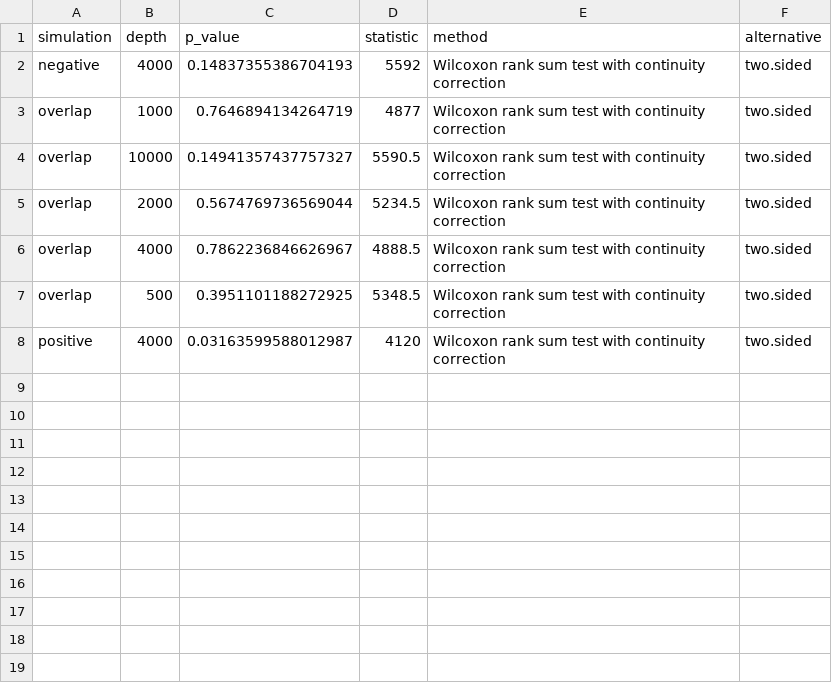
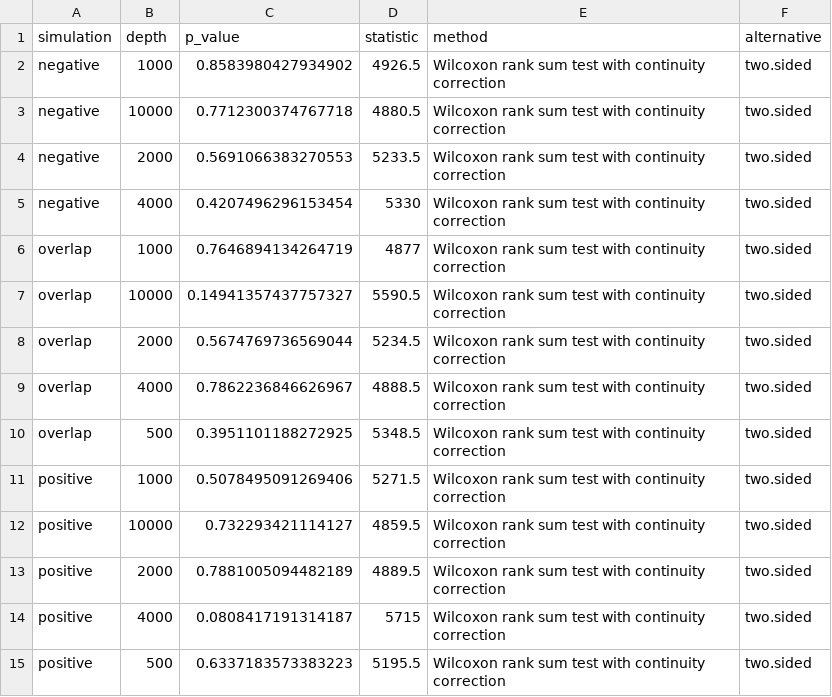
Before and after one commit to SchlossLab/Schloss_RPCA_mSystems_2026, a TSV file: data/process/simulation.dtest.tsv, drawn as a sheet.

```diff
--- a/data/process/simulation.dtest.tsv
+++ b/data/process/simulation.dtest.tsv
@@ -1,3 +1,6 @@
 simulation	depth	p_value	statistic	method	alternative
-negative	4000	0.14837355386704193	5592	Wilcoxon rank sum test with continuity correction	two.sided
+negative	1000	0.8583980427934902	4926.5	Wilcoxon rank sum test with continuity correction	two.sided
+negative	10000	0.7712300374767718	4880.5	Wilcoxon rank sum test with continuity correction	two.sided
+negative	2000	0.5691066383270553	5233.5	Wilcoxon rank sum test with continuity correction	two.sided
+negative	4000	0.4207496296153454	5330	Wilcoxon rank sum test with continuity correction	two.sided
 overlap	1000	0.7646894134264719	4877	Wilcoxon rank sum test with continuity correction	two.sided
@@ -7,2 +10,6 @@ overlap	4000	0.7862236846626967	4888.5	Wilcoxon rank sum test with continuity co
 overlap	500	0.3951101188272925	5348.5	Wilcoxon rank sum test with continuity correction	two.sided
-positive	4000	0.03163599588012987	4120	Wilcoxon rank sum test with continuity correction	two.sided
+positive	1000	0.5078495091269406	5271.5	Wilcoxon rank sum test with continuity correction	two.sided
+positive	10000	0.732293421114127	4859.5	Wilcoxon rank sum test with continuity correction	two.sided
+positive	2000	0.7881005094482189	4889.5	Wilcoxon rank sum test with continuity correction	two.sided
+positive	4000	0.0808417191314187	5715	Wilcoxon rank sum test with continuity correction	two.sided
+positive	500	0.6337183573383223	5195.5	Wilcoxon rank sum test with continuity correction	two.sided
```
Also changed, not shown: 11 other files.
